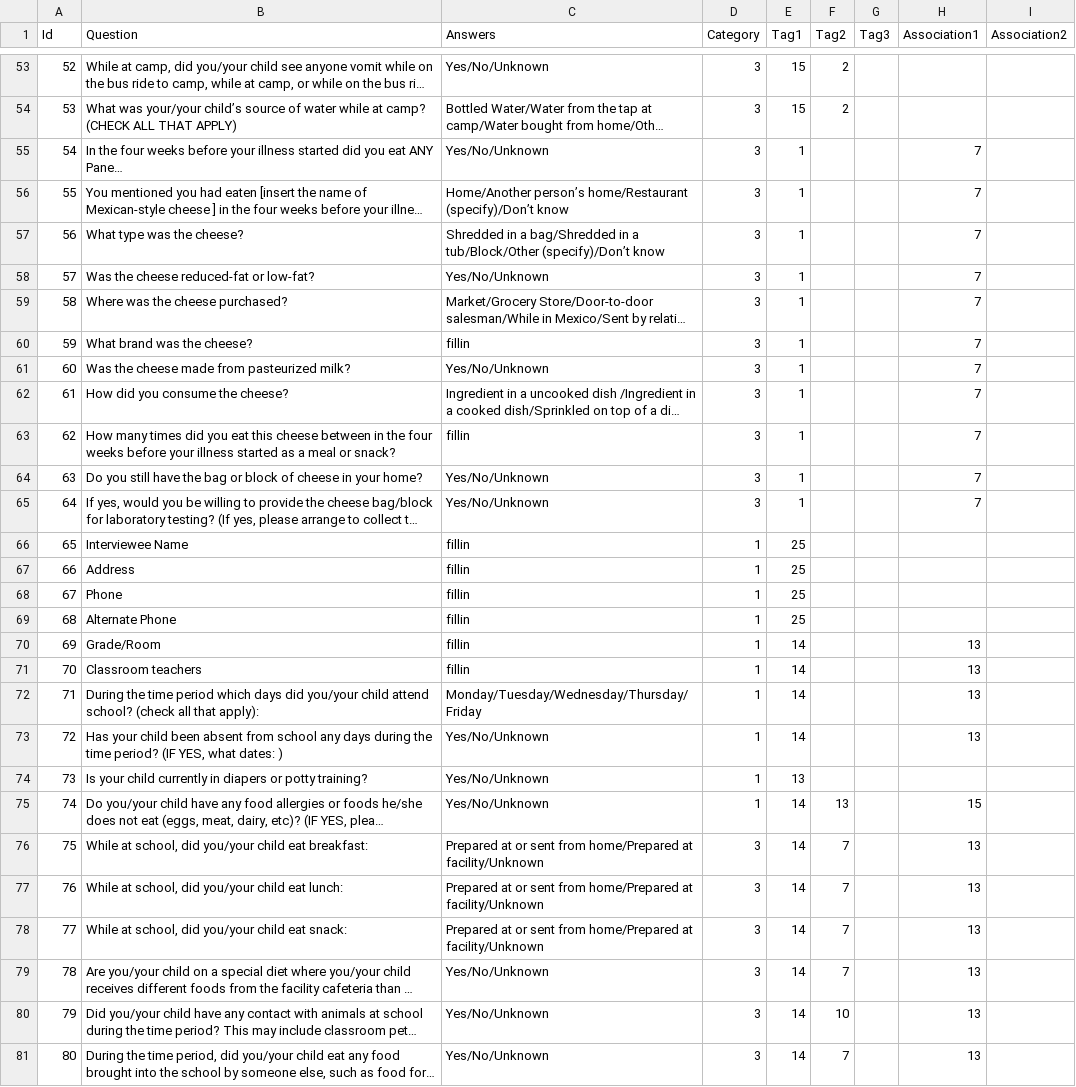
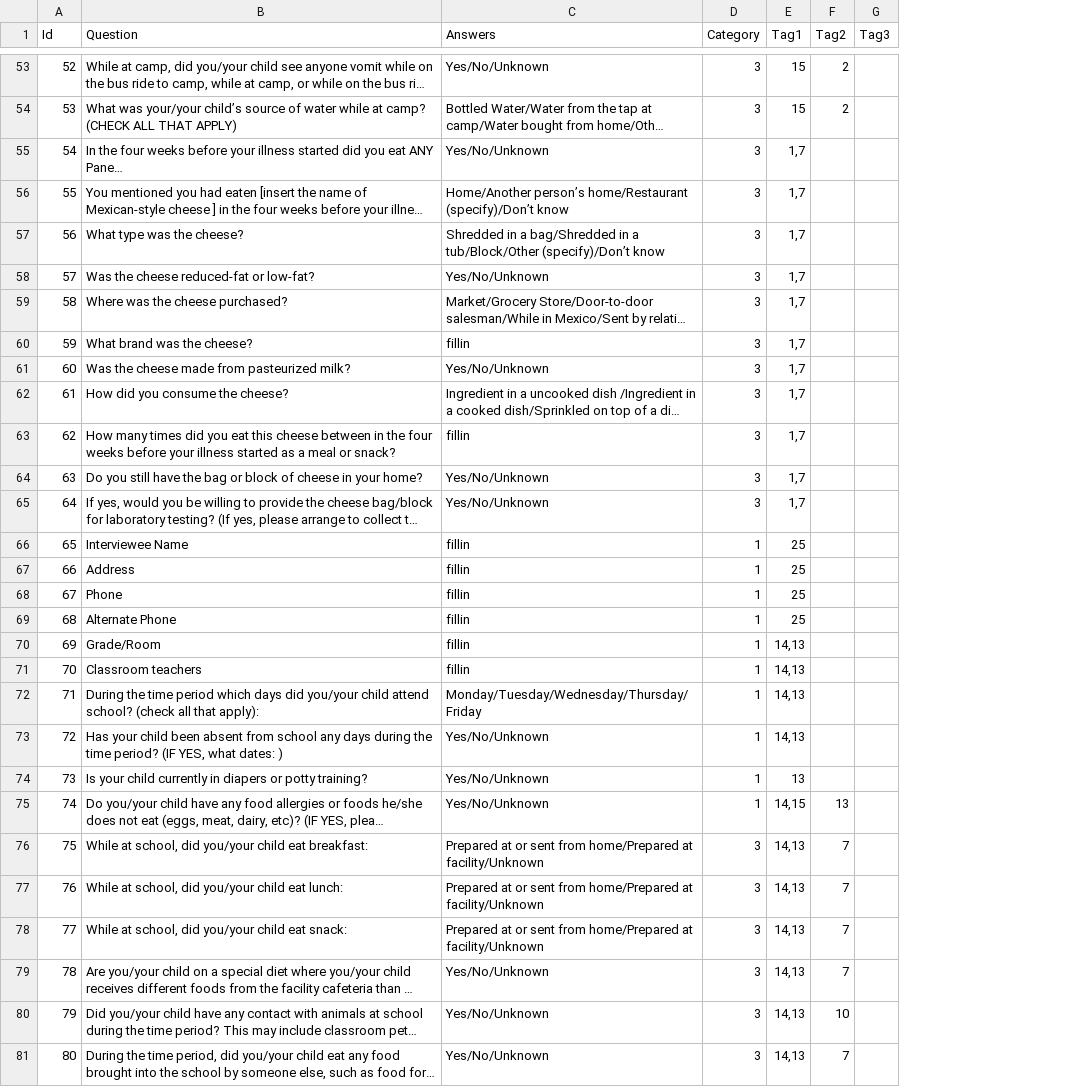
Before and after one commit to corneliusellen/outbreak_ready_be, a CSV file: db/data/questions.csv, drawn as a sheet; only a part is shown, gaps mark what is left out; long unchanged cells end in …; the diff covers the shown part only; the diff names each change by its address in the sheet, - before the commit and + after, or states it on an @@ line.

Commit message:
Update questions CSV to reflect classification formatting.

```diff
--- a/db/data/questions.csv
+++ b/db/data/questions.csv
-column H (Association1), rows 55-81: 7 | 7 | 7 | 7 | 7 | 7 | 7 | 7 | 7 | 7 | 7 |  |  |  |  | 13 | 13 | 13 | 13 |  | 15 | 13 | 13 | 13 | 13 | 13 | 13
-column I (Association2), empty
-E55:E65 (Tag1): 1
+E55:E65 (Tag1): 1,7
-E70:E73 (Tag1): 14
+E70:E73 (Tag1): 14,13
-E75 (Tag1): 14
+E75 (Tag1): 14,15
-E76:E81 (Tag1): 14
+E76:E81 (Tag1): 14,13
```
Also changed, not shown: 13 edited cells elsewhere in this file.
